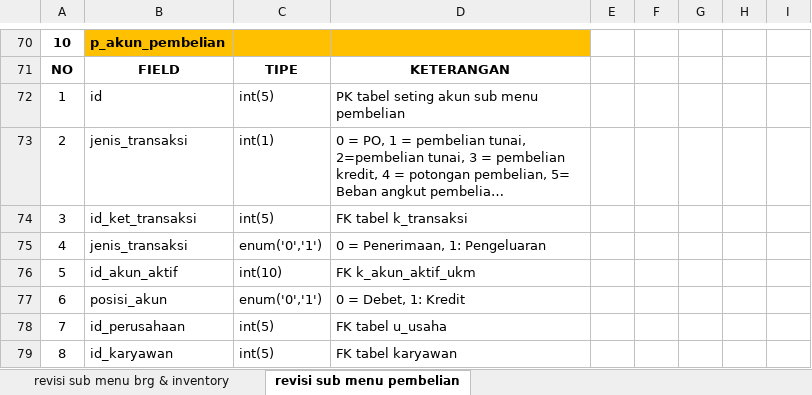
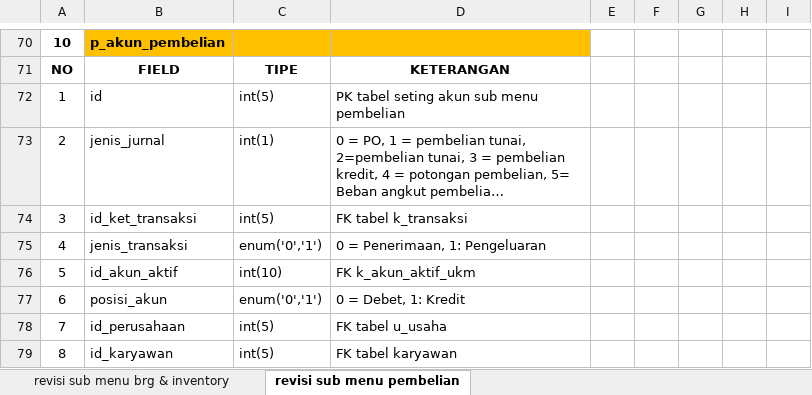
Before and after one commit to mastermanagements/New31SIM11, an Excel workbook: Documen Aturusaha/Revisi/daftar tabel revisi.xlsx, sheet revisi sub menu pembelian, drawn as a sheet; only a part is shown, gaps mark what is left out; long unchanged cells end in …; values as stored, in another font and other column widths than the file's, no borders; the diff names each change by its address in the sheet, - before the commit and + after, or states it on an @@ line.

Commit message:
update revisi sub menu pembelian-jurnal umum otomatis pembelian tunai

```diff
--- a/Documen Aturusaha/Revisi/daftar tabel revisi.xlsx (sheet revisi sub menu pembelian)
+++ b/Documen Aturusaha/Revisi/daftar tabel revisi.xlsx (sheet revisi sub menu pembelian)
-B73: jenis_transaksi
+B73: jenis_jurnal
```
Also changed, not shown: 1 other file.
